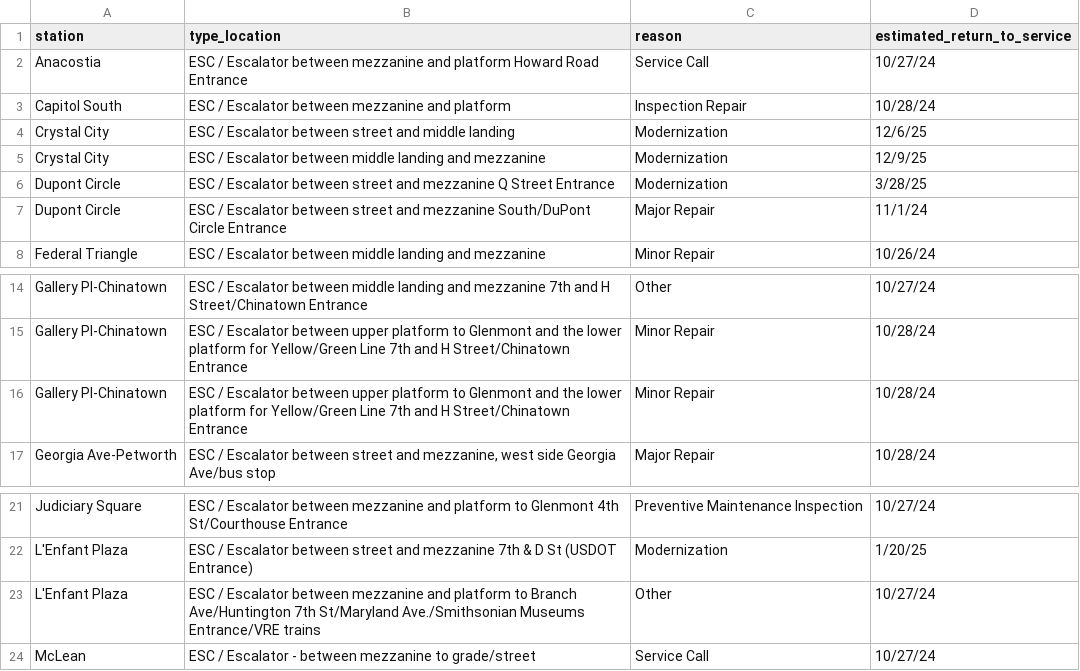
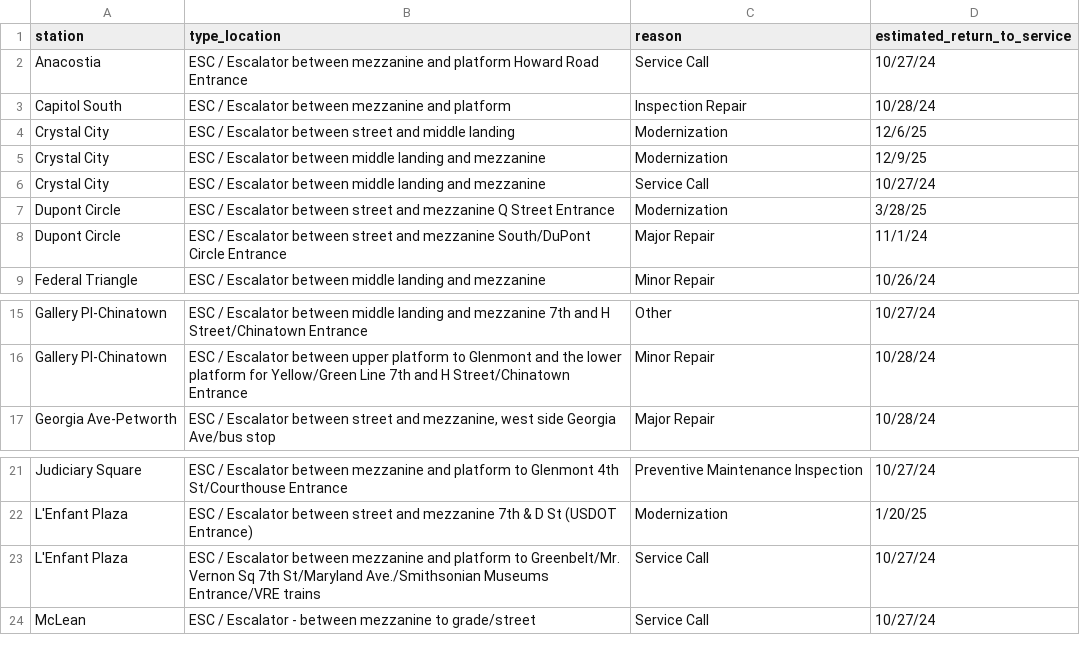
Before and after one commit to erxclau/wmata-elevators-escalators, a CSV file: outages.csv, drawn as a sheet; only a part is shown, gaps mark what is left out.

```diff
--- a/outages.csv
+++ b/outages.csv
@@ -5,2 +5,3 @@ Crystal City,ESC / Escalator between street and middle landing,Modernization,12/
 Crystal City,ESC / Escalator between middle landing and mezzanine,Modernization,12/9/25
+Crystal City,ESC / Escalator between middle landing and mezzanine,Service Call,10/27/24
 Dupont Circle,ESC / Escalator between street and mezzanine Q Street Entrance,Modernization,3/28/25
@@ -15,3 +16,2 @@ Gallery Pl-Chinatown,ESC / Escalator between middle landing and mezzanine 7th an
 Gallery Pl-Chinatown,ESC / Escalator between upper platform to Glenmont and the lower platform for Yellow/Green Line 7th and H Street/Chinatown Entrance,Minor Repair,10/28/24
-Gallery Pl-Chinatown,ESC / Escalator between upper platform to Glenmont and the lower platform for Yellow/Green Line 7th and H Street/Chinatown Entrance,Minor Repair,10/28/24
 Georgia Ave-Petworth,"ESC / Escalator between street and mezzanine, west side Georgia Ave/bus stop",Major Repair,10/28/24
@@ -22,3 +22,3 @@ Judiciary Square,ESC / Escalator between mezzanine and platform to Glenmont 4th
 L'Enfant Plaza,ESC / Escalator between street and mezzanine 7th & D St (USDOT Entrance),Modernization,1/20/25
-L'Enfant Plaza,ESC / Escalator between mezzanine and platform to Branch Ave/Huntington 7th St/Maryland Ave./Smithsonian Museums Entrance/VRE trains,Other,10/27/24
+L'Enfant Plaza,ESC / Escalator between mezzanine and platform to Greenbelt/Mr. Vernon Sq 7th St/Maryland Ave./Smithsonian Museums Entrance/VRE trains,Service Call,10/27/24
 McLean,ESC / Escalator - between mezzanine to grade/street,Service Call,10/27/24
```
